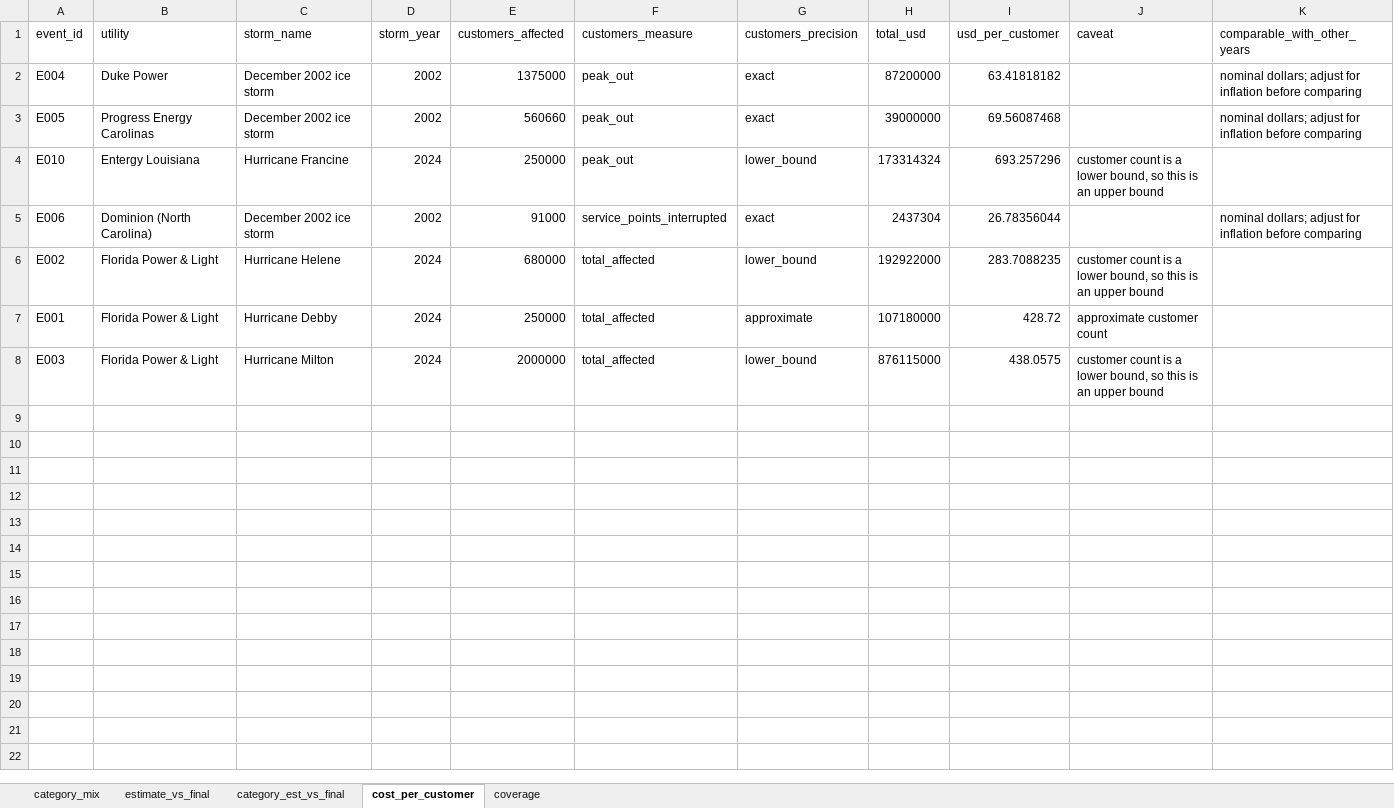
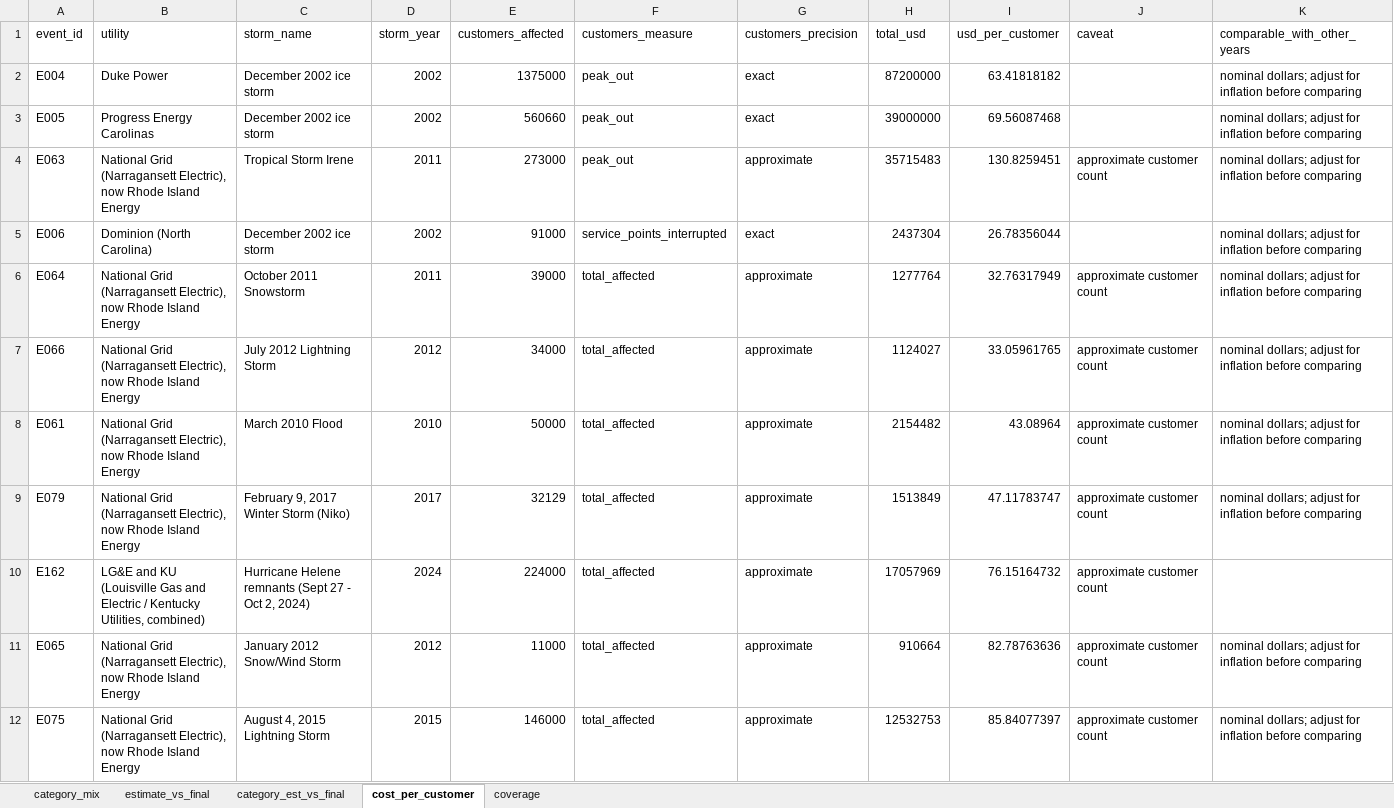
Before and after one commit to mechassaultpandas/majoreventday, an Excel workbook: outputs/analysis.xlsx, sheet cost_per_customer, drawn as a sheet; only a part is shown; the shorter side is filled out with more unchanged rows; values as stored, in another font and other column widths than the file's, no borders; removed rows and columns are numbered as before the commit, all else as after; the diff covers the shown part only; the diff names each change by its address in the sheet, - before the commit and + after, or states it on an @@ line.

```diff
--- a/outputs/analysis.xlsx (sheet cost_per_customer)
+++ b/outputs/analysis.xlsx (sheet cost_per_customer)
-row 4: E010 | Entergy Louisiana | Hurricane Francine | 2024 | 250000 | peak_out | lower_bound | 173314324 | 693.257296 | customer count is a lower bound, so this is an upper bound
+row 4: E063 | National Grid (Narragansett Electric), now Rhode Island Energy | Tropical Storm Irene | 2011 | 273000 | peak_out | approximate | 35715483 | 130.8259451 | approximate customer count | nominal dollars; adjust for inflation before comparing
+row 6: E064 | National Grid (Narragansett Electric), now Rhode Island Energy | October 2011 Snowstorm | 2011 | 39000 | total_affected | approximate | 1277764 | 32.76317949 | approximate customer count | nominal dollars; adjust for inflation before comparing
+row 7: E066 | National Grid (Narragansett Electric), now Rhode Island Energy | July 2012 Lightning Storm | 2012 | 34000 | total_affected | approximate | 1124027 | 33.05961765 | approximate customer count | nominal dollars; adjust for inflation before comparing
+row 8: E061 | National Grid (Narragansett Electric), now Rhode Island Energy | March 2010 Flood | 2010 | 50000 | total_affected | approximate | 2154482 | 43.08964 | approximate customer count | nominal dollars; adjust for inflation before comparing
+row 9: E079 | National Grid (Narragansett Electric), now Rhode Island Energy | February 9, 2017 Winter Storm (Niko) | 2017 | 32129 | total_affected | approximate | 1513849 | 47.11783747 | approximate customer count | nominal dollars; adjust for inflation before comparing
+row 10: E162 | LG&E and KU (Louisville Gas and Electric / Kentucky Utilities, combined) | Hurricane Helene remnants (Sept 27 - Oct 2, 2024) | 2024 | 224000 | total_affected | approximate | 17057969 | 76.15164732 | approximate customer count
+row 11: E065 | National Grid (Narragansett Electric), now Rhode Island Energy | January 2012 Snow/Wind Storm | 2012 | 11000 | total_affected | approximate | 910664 | 82.78763636 | approximate customer count | nominal dollars; adjust for inflation before comparing
+row 12: E075 | National Grid (Narragansett Electric), now Rhode Island Energy | August 4, 2015 Lightning Storm | 2015 | 146000 | total_affected | approximate | 12532753 | 85.84077397 | approximate customer count | nominal dollars; adjust for inflation before comparing
```
Also changed, not shown: 19 added rows elsewhere in this sheet, sheet category_mix, sheet coverage, 10 other files.
